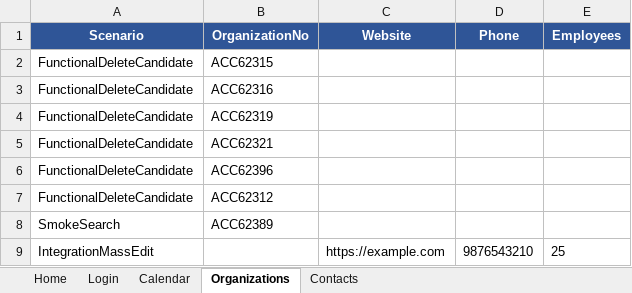
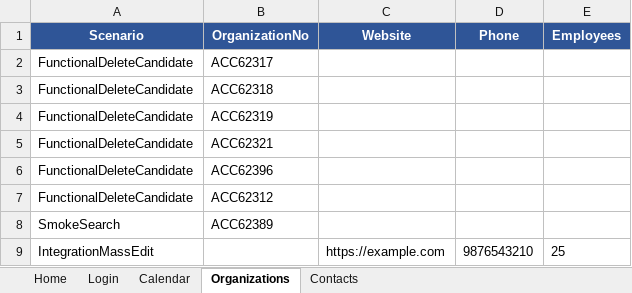
Before and after one commit to amreen-neema/Vtiger_Final_Sprint, an Excel workbook: vTiger_Application/src/main/resources/Vtiger_Test_Data.xlsx, sheet Organizations, drawn as a sheet; values as stored, in another font and other column widths than the file's, no borders; the diff names each change by its address in the sheet, - before the commit and + after, or states it on an @@ line.

```diff
--- a/vTiger_Application/src/main/resources/Vtiger_Test_Data.xlsx (sheet Organizations)
+++ b/vTiger_Application/src/main/resources/Vtiger_Test_Data.xlsx (sheet Organizations)
-B2 (OrganizationNo): ACC62315
+B2 (OrganizationNo): ACC62317
-B3 (OrganizationNo): ACC62316
+B3 (OrganizationNo): ACC62318
```
Also changed, not shown: sheet Contacts, 29 other files.
